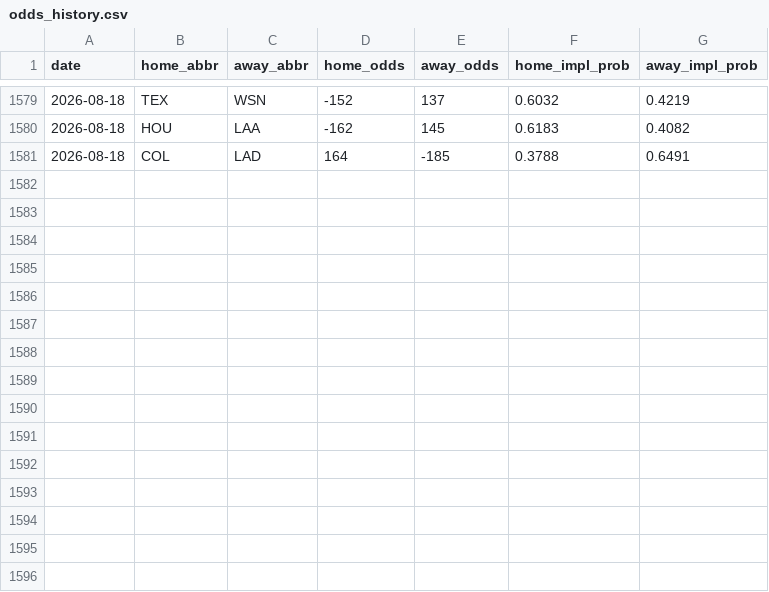
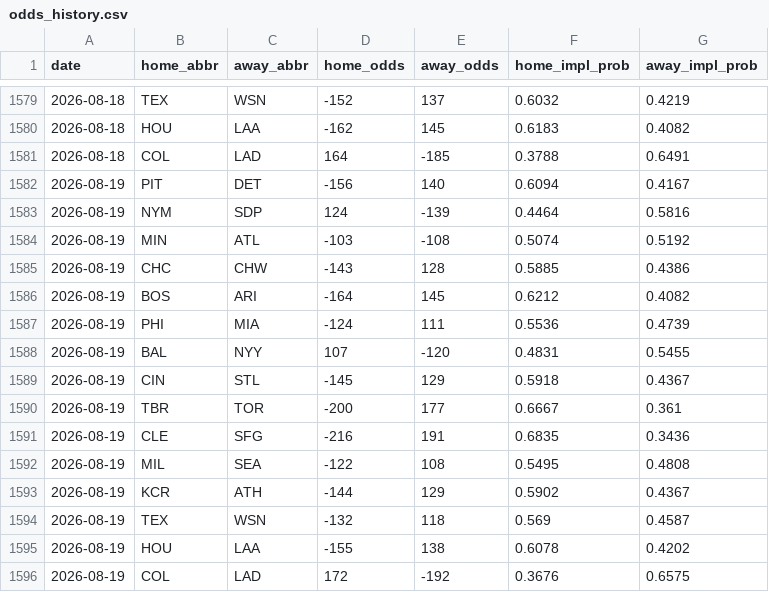
Before and after one commit to codys19/mlb-predictormlb-predictor, a CSV file: raw/odds_history.csv, drawn as a sheet; only a part is shown, gaps mark what is left out.

```diff
--- a/raw/odds_history.csv
+++ b/raw/odds_history.csv
@@ -1581 +1581,16 @@ date,home_abbr,away_abbr,home_odds,away_odds,home_impl_prob,away_impl_prob
 2026-08-18,COL,LAD,164,-185,0.3788,0.6491
+2026-08-19,PIT,DET,-156,140,0.6094,0.4167
+2026-08-19,NYM,SDP,124,-139,0.4464,0.5816
+2026-08-19,MIN,ATL,-103,-108,0.5074,0.5192
+2026-08-19,CHC,CHW,-143,128,0.5885,0.4386
+2026-08-19,BOS,ARI,-164,145,0.6212,0.4082
+2026-08-19,PHI,MIA,-124,111,0.5536,0.4739
+2026-08-19,BAL,NYY,107,-120,0.4831,0.5455
+2026-08-19,CIN,STL,-145,129,0.5918,0.4367
+2026-08-19,TBR,TOR,-200,177,0.6667,0.361
+2026-08-19,CLE,SFG,-216,191,0.6835,0.3436
+2026-08-19,MIL,SEA,-122,108,0.5495,0.4808
+2026-08-19,KCR,ATH,-144,129,0.5902,0.4367
+2026-08-19,TEX,WSN,-132,118,0.569,0.4587
+2026-08-19,HOU,LAA,-155,138,0.6078,0.4202
+2026-08-19,COL,LAD,172,-192,0.3676,0.6575
```
Also changed, not shown: 8 other files.
